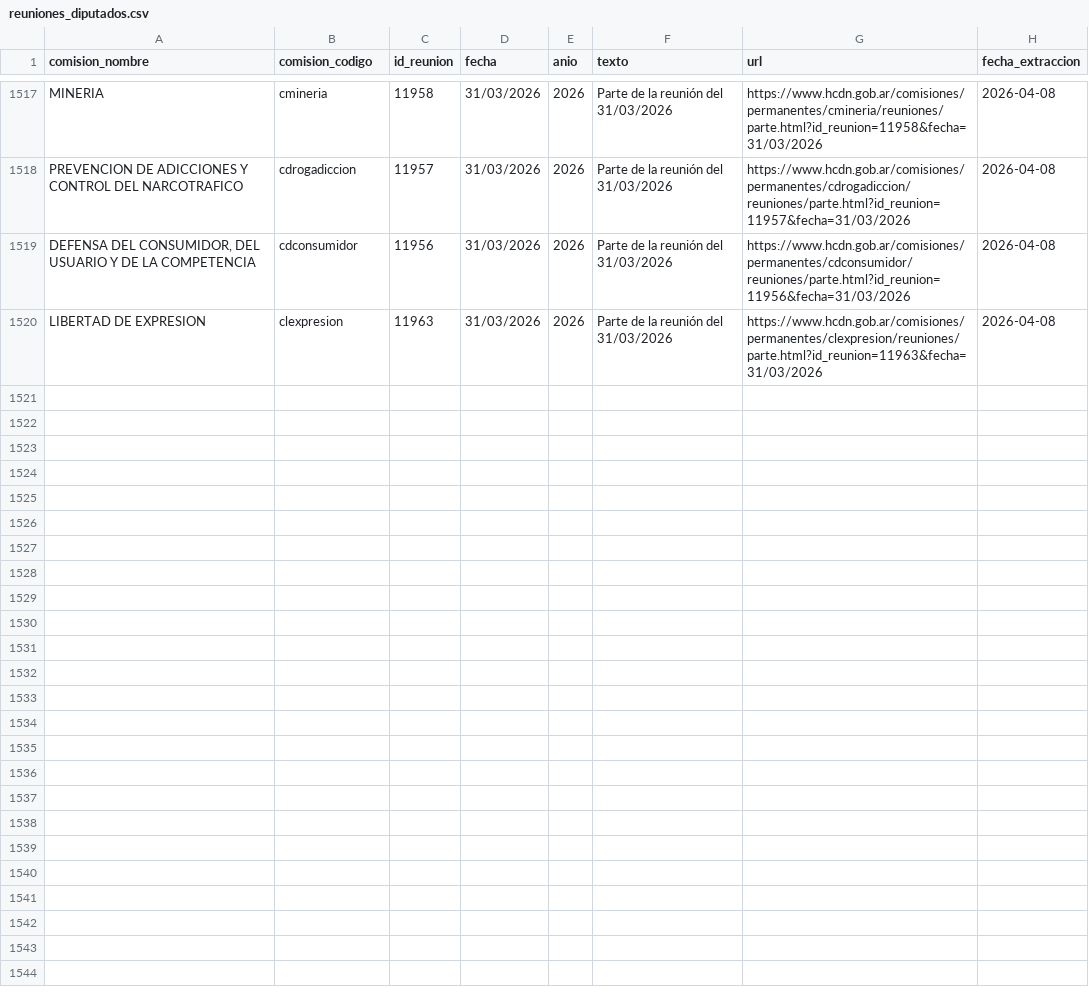
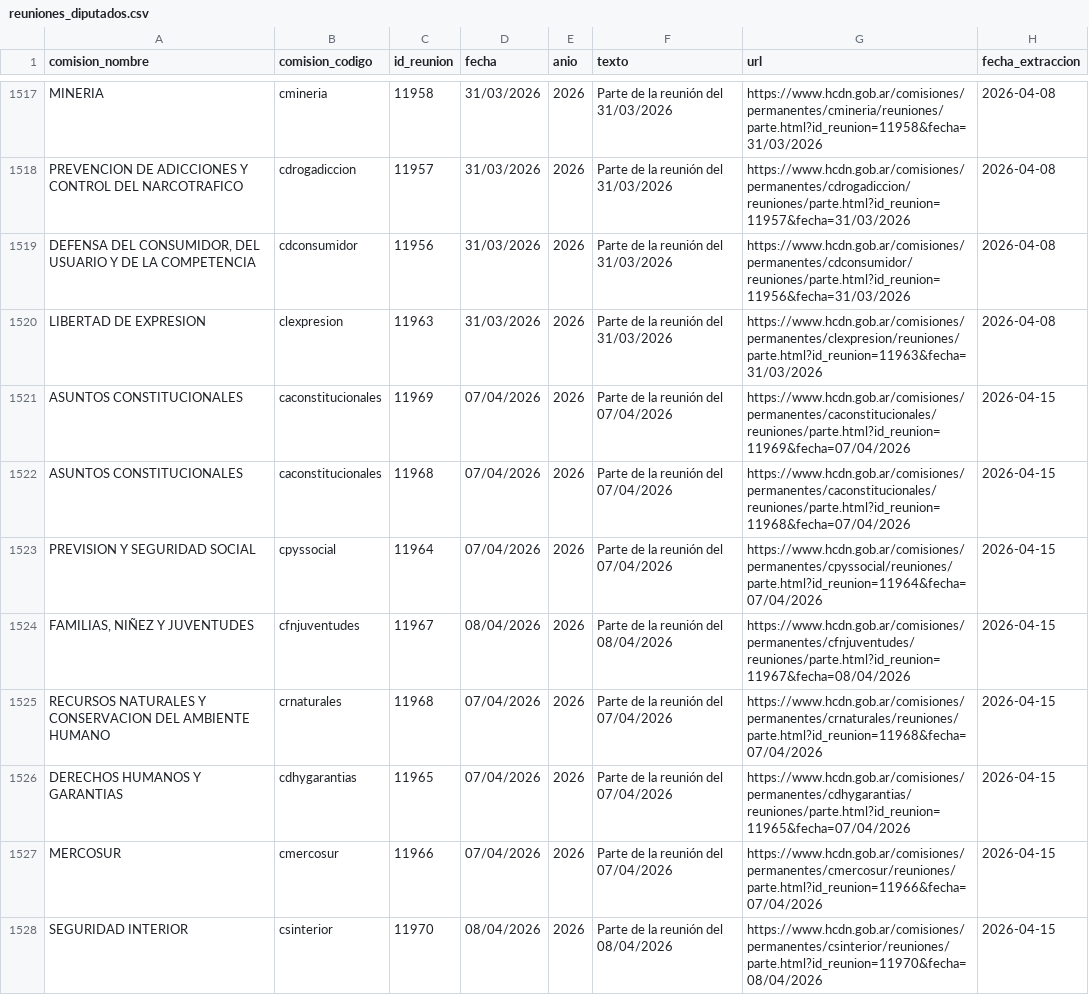
Before and after one commit to rusosnith/ScrapperTown, a CSV file: reuniones_diputados.csv, drawn as a sheet; only a part is shown, gaps mark what is left out.

```diff
--- a/reuniones_diputados.csv
+++ b/reuniones_diputados.csv
@@ -1520 +1520,9 @@ PREVENCION DE ADICCIONES Y CONTROL DEL NARCOTRAFICO,cdrogadiccion,11957,31/03/20
 LIBERTAD DE EXPRESION,clexpresion,11963,31/03/2026,2026,Parte de la reunión del 31/03/2026,https://www.hcdn.gob.ar/comisiones/permanentes/clexpresion/reuniones/parte.html?id_reunion=11963&fecha=31/03/2026,2026-04-08
+ASUNTOS CONSTITUCIONALES,caconstitucionales,11969,07/04/2026,2026,Parte de la reunión del 07/04/2026,https://www.hcdn.gob.ar/comisiones/permanentes/caconstitucionales/reuniones/parte.html?id_reunion=11969&fecha=07/04/2026,2026-04-15
+ASUNTOS CONSTITUCIONALES,caconstitucionales,11968,07/04/2026,2026,Parte de la reunión del 07/04/2026,https://www.hcdn.gob.ar/comisiones/permanentes/caconstitucionales/reuniones/parte.html?id_reunion=11968&fecha=07/04/2026,2026-04-15
+PREVISION Y SEGURIDAD SOCIAL,cpyssocial,11964,07/04/2026,2026,Parte de la reunión del 07/04/2026,https://www.hcdn.gob.ar/comisiones/permanentes/cpyssocial/reuniones/parte.html?id_reunion=11964&fecha=07/04/2026,2026-04-15
+"FAMILIAS, NIÑEZ Y JUVENTUDES",cfnjuventudes,11967,08/04/2026,2026,Parte de la reunión del 08/04/2026,https://www.hcdn.gob.ar/comisiones/permanentes/cfnjuventudes/reuniones/parte.html?id_reunion=11967&fecha=08/04/2026,2026-04-15
+RECURSOS NATURALES Y CONSERVACION DEL AMBIENTE HUMANO,crnaturales,11968,07/04/2026,2026,Parte de la reunión del 07/04/2026,https://www.hcdn.gob.ar/comisiones/permanentes/crnaturales/reuniones/parte.html?id_reunion=11968&fecha=07/04/2026,2026-04-15
+DERECHOS HUMANOS Y GARANTIAS,cdhygarantias,11965,07/04/2026,2026,Parte de la reunión del 07/04/2026,https://www.hcdn.gob.ar/comisiones/permanentes/cdhygarantias/reuniones/parte.html?id_reunion=11965&fecha=07/04/2026,2026-04-15
+MERCOSUR,cmercosur,11966,07/04/2026,2026,Parte de la reunión del 07/04/2026,https://www.hcdn.gob.ar/comisiones/permanentes/cmercosur/reuniones/parte.html?id_reunion=11966&fecha=07/04/2026,2026-04-15
+SEGURIDAD INTERIOR,csinterior,11970,08/04/2026,2026,Parte de la reunión del 08/04/2026,https://www.hcdn.gob.ar/comisiones/permanentes/csinterior/reuniones/parte.html?id_reunion=11970&fecha=08/04/2026,2026-04-15
```
Also changed, not shown: comisiones_diputados.csv, 1 other file.
